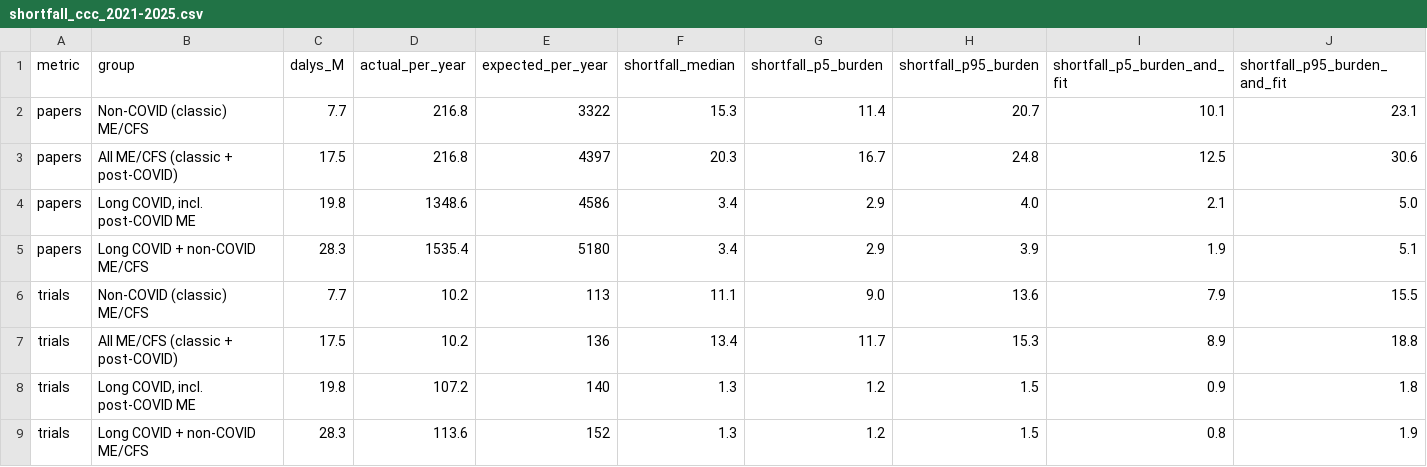
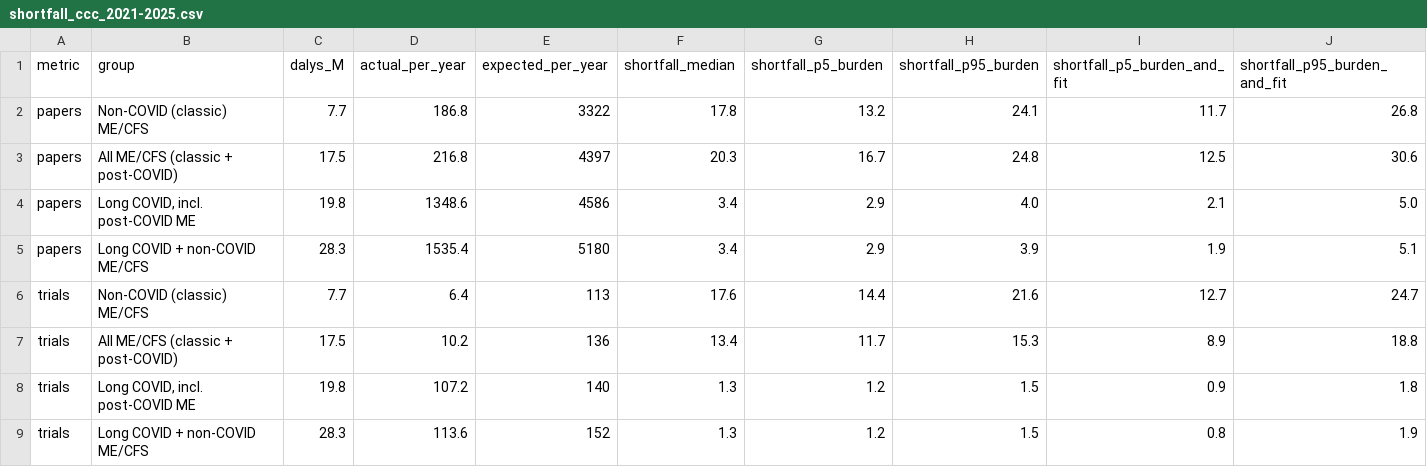
Before and after one commit to ebise-wq/pais-data, a CSV file: analysis/shortfall_ccc_2021-2025.csv, drawn as a sheet.

```diff
--- a/analysis/shortfall_ccc_2021-2025.csv
+++ b/analysis/shortfall_ccc_2021-2025.csv
@@ -1,3 +1,3 @@
 metric,group,dalys_M,actual_per_year,expected_per_year,shortfall_median,shortfall_p5_burden,shortfall_p95_burden,shortfall_p5_burden_and_fit,shortfall_p95_burden_and_fit
-papers,Non-COVID (classic) ME/CFS,7.7,216.8,3322,15.3,11.4,20.7,10.1,23.1
+papers,Non-COVID (classic) ME/CFS,7.7,186.8,3322,17.8,13.2,24.1,11.7,26.8
 papers,All ME/CFS (classic + post-COVID),17.5,216.8,4397,20.3,16.7,24.8,12.5,30.6
@@ -5,3 +5,3 @@ papers,"Long COVID, incl. post-COVID ME",19.8,1348.6,4586,3.4,2.9,4.0,2.1,5.0
 papers,Long COVID + non-COVID ME/CFS,28.3,1535.4,5180,3.4,2.9,3.9,1.9,5.1
-trials,Non-COVID (classic) ME/CFS,7.7,10.2,113,11.1,9.0,13.6,7.9,15.5
+trials,Non-COVID (classic) ME/CFS,7.7,6.4,113,17.6,14.4,21.6,12.7,24.7
 trials,All ME/CFS (classic + post-COVID),17.5,10.2,136,13.4,11.7,15.3,8.9,18.8
```
Also changed, not shown: 4 other files.
